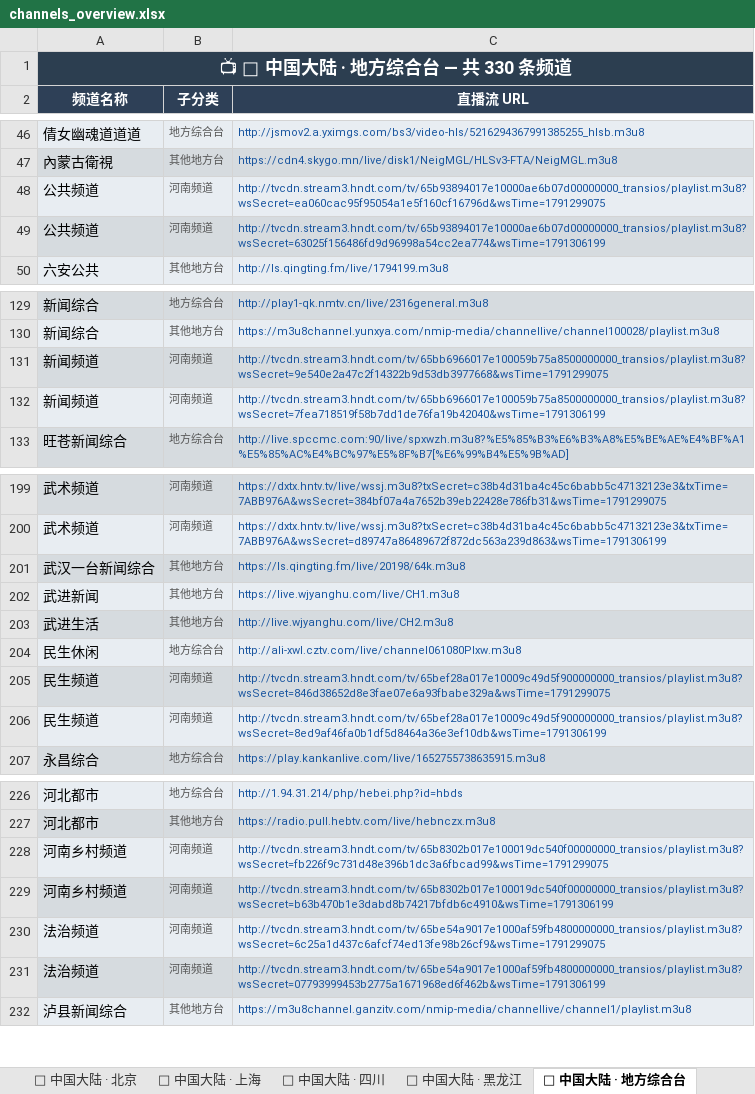
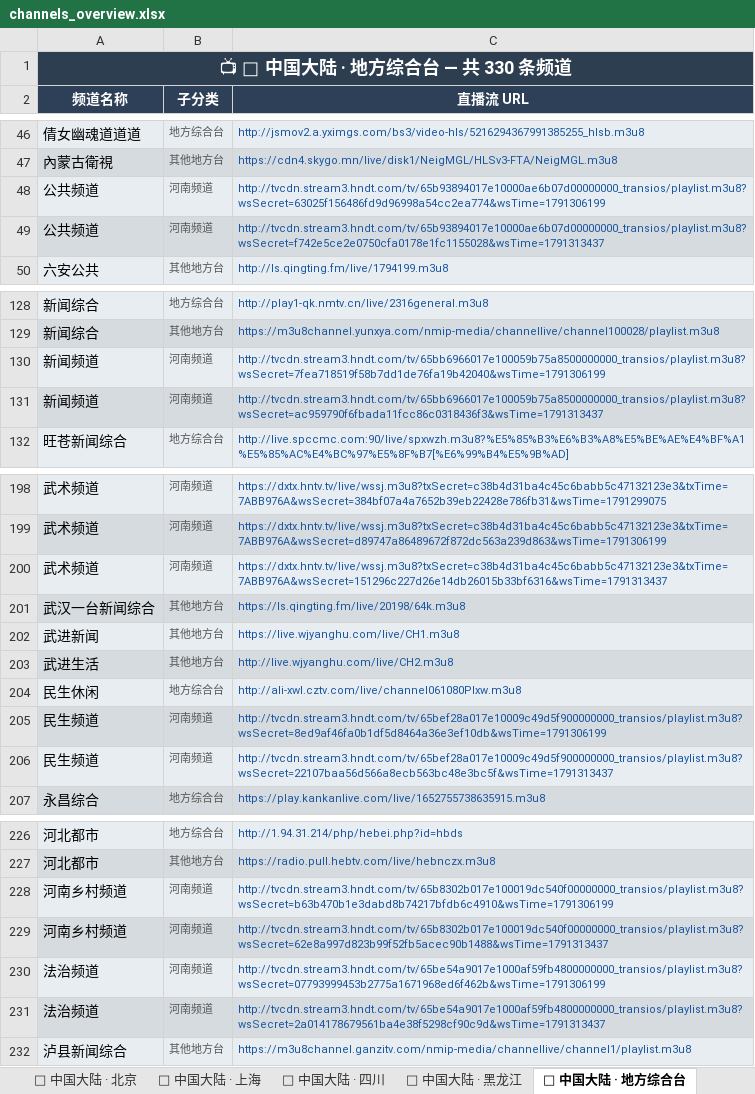
Before and after one commit to amazonjdshop/tv, an Excel workbook: channels_overview.xlsx, sheet 📡 中国大陆 · 地方综合台, drawn as a sheet; only a part is shown, gaps mark what is left out; values as stored, in another font and other column widths than the file's, no borders; removed rows and columns are numbered as before the commit, all else as after; the diff covers the shown part only; the diff names each change by its address in the sheet, - before the commit and + after, or states it on an @@ line.

Commit message:
Auto-update playlists [skip ci]

```diff
--- a/channels_overview.xlsx (sheet 📡 中国大陆 · 地方综合台)
+++ b/channels_overview.xlsx (sheet 📡 中国大陆 · 地方综合台)
-row 48: 公共频道 | 河南频道 | http://tvcdn.stream3.hndt.com/tv/65b93894017e10000ae6b07d00000000_transios/playlist.m3u8?wsSecret=ea060cac95f95054a1e5f160cf16796d&wsTime=1791299075
+row 49: 公共频道 | 河南频道 | http://tvcdn.stream3.hndt.com/tv/65b93894017e10000ae6b07d00000000_transios/playlist.m3u8?wsSecret=f742e5ce2e0750cfa0178e1fc1155028&wsTime=1791313437
-row 131: 新闻频道 | 河南频道 | http://tvcdn.stream3.hndt.com/tv/65bb6966017e100059b75a8500000000_transios/playlist.m3u8?wsSecret=9e540e2a47c2f14322b9d53db3977668&wsTime=1791299075
+row 131: 新闻频道 | 河南频道 | http://tvcdn.stream3.hndt.com/tv/65bb6966017e100059b75a8500000000_transios/playlist.m3u8?wsSecret=ac959790f6fbada11fcc86c0318436f3&wsTime=1791313437
+row 200: 武术频道 | 河南频道 | https://dxtx.hntv.tv/live/wssj.m3u8?txSecret=c38b4d31ba4c45c6babb5c47132123e3&txTime=7ABB976A&wsSecret=151296c227d26e14db26015b33bf6316&wsTime=1791313437
-row 205: 民生频道 | 河南频道 | http://tvcdn.stream3.hndt.com/tv/65bef28a017e10009c49d5f900000000_transios/playlist.m3u8?wsSecret=846d38652d8e3fae07e6a93fbabe329a&wsTime=1791299075
+row 206: 民生频道 | 河南频道 | http://tvcdn.stream3.hndt.com/tv/65bef28a017e10009c49d5f900000000_transios/playlist.m3u8?wsSecret=22107baa56d566a8ecb563bc48e3bc5f&wsTime=1791313437
-row 228: 河南乡村频道 | 河南频道 | http://tvcdn.stream3.hndt.com/tv/65b8302b017e100019dc540f00000000_transios/playlist.m3u8?wsSecret=fb226f9c731d48e396b1dc3a6fbcad99&wsTime=1791299075
-A229 (频道名称): 法治频道
+A229 (频道名称): 河南乡村频道
-C229 (直播流 URL): http://tvcdn.stream3.hndt.com/tv/65be54a9017e1000af59fb4800000000_transios/playlist.m3u8?wsSecret=6c25a1d437c6afcf74ed13fe98b26cf9&wsTime=1791299075
+C229 (直播流 URL): http://tvcdn.stream3.hndt.com/tv/65b8302b017e100019dc540f00000000_transios/playlist.m3u8?wsSecret=62e8a997d823b99f52fb5acec90b1488&wsTime=1791313437
+row 231: 法治频道 | 河南频道 | http://tvcdn.stream3.hndt.com/tv/65be54a9017e1000af59fb4800000000_transios/playlist.m3u8?wsSecret=2a014178679561ba4e38f5298cf90c9d&wsTime=1791313437
```
Also changed, not shown: 4 added rows and 5 removed rows elsewhere in this sheet, sheet 📡 中国大陆 · 浙江, sheet 🌐 国际英文频道, sheet 📡 中国大陆 · 卫视, sheet 📚 教育频道, sheet 📊 总览, sheet 📡 中国大陆 · 湖南, 10 more sheets, 7 other files.
